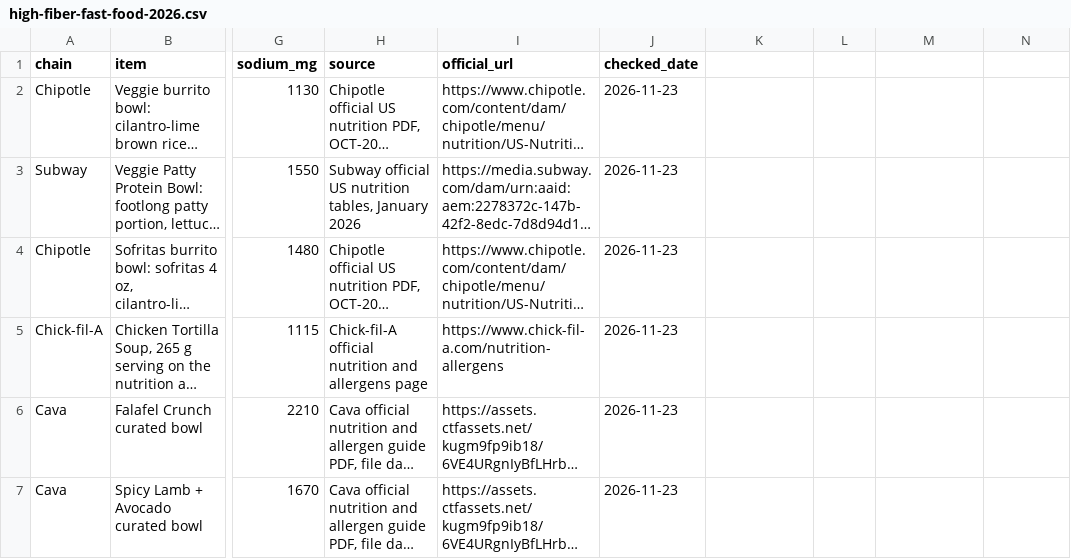
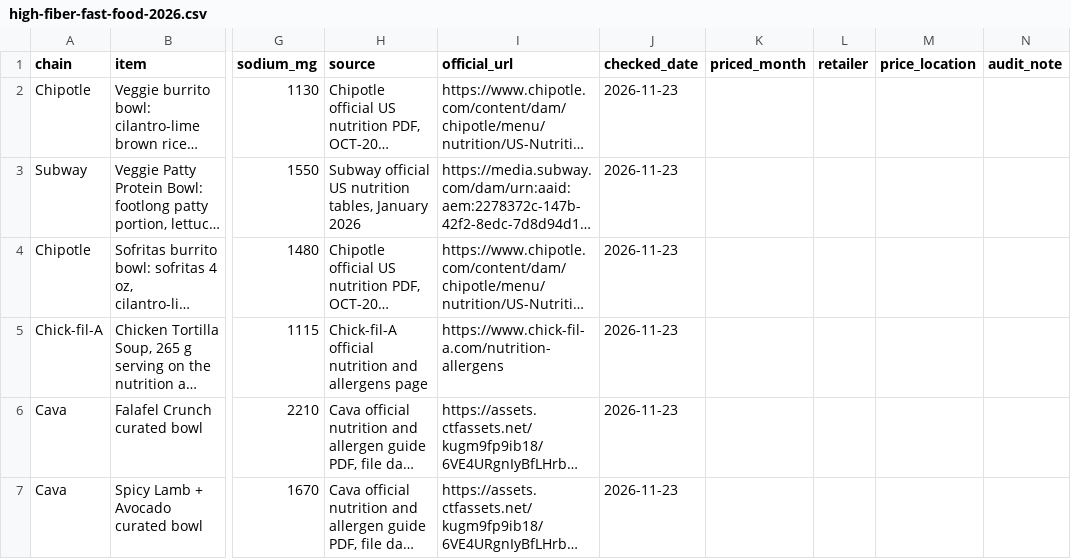
Before and after one commit to moshearviv85/daily-life-hacks, a CSV file: dist-datasets/data/high-fiber-fast-food-2026.csv, drawn as a sheet; only a part is shown, gaps mark what is left out; long unchanged cells end in …; the diff names each change by its address in the sheet, - before the commit and + after, or states it on an @@ line.

```diff
--- a/dist-datasets/data/high-fiber-fast-food-2026.csv
+++ b/dist-datasets/data/high-fiber-fast-food-2026.csv
-K1: (empty)
+K1: priced_month
-L1: (empty)
+L1: retailer
-M1: (empty)
+M1: price_location
-N1: (empty)
+N1: audit_note
```
Also changed, not shown: public/data/high-fiber-fast-food-2026.csv, 5 other files.
